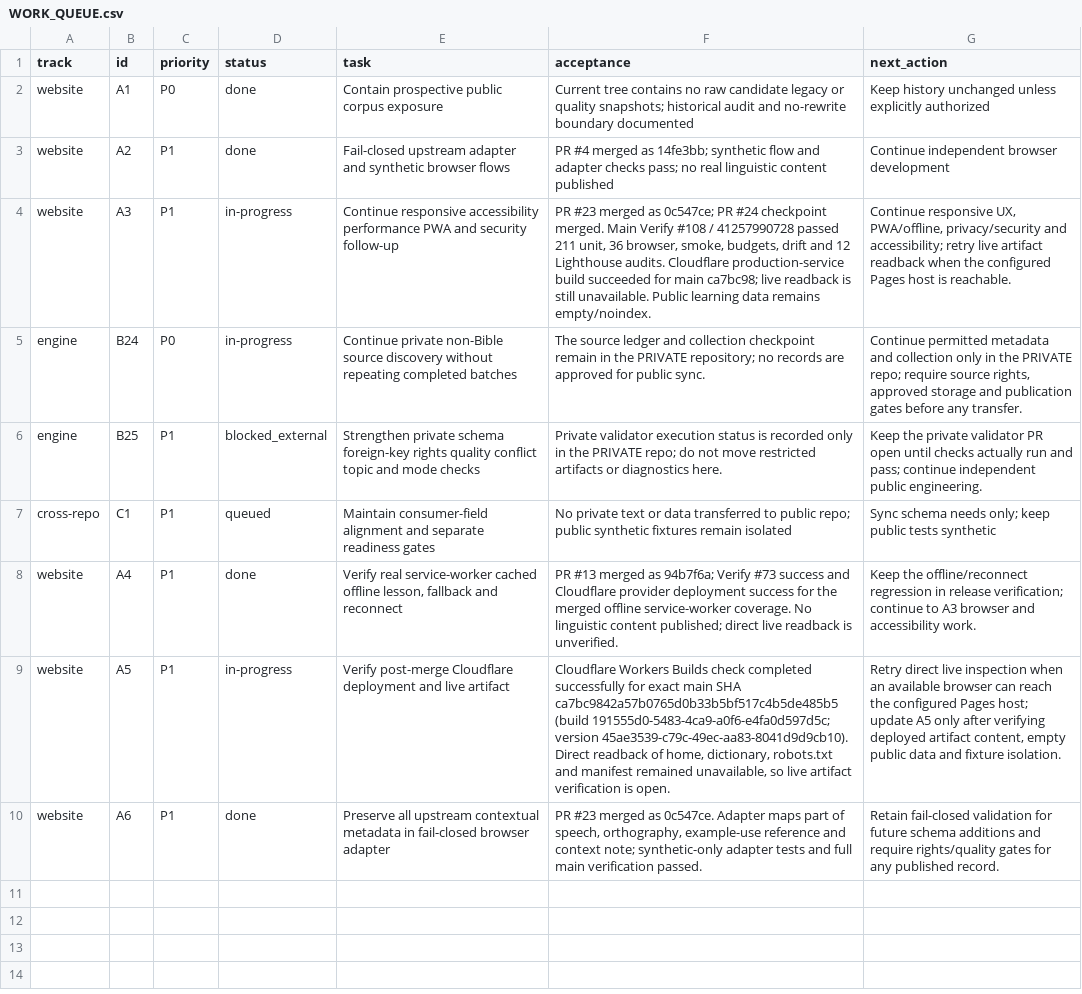
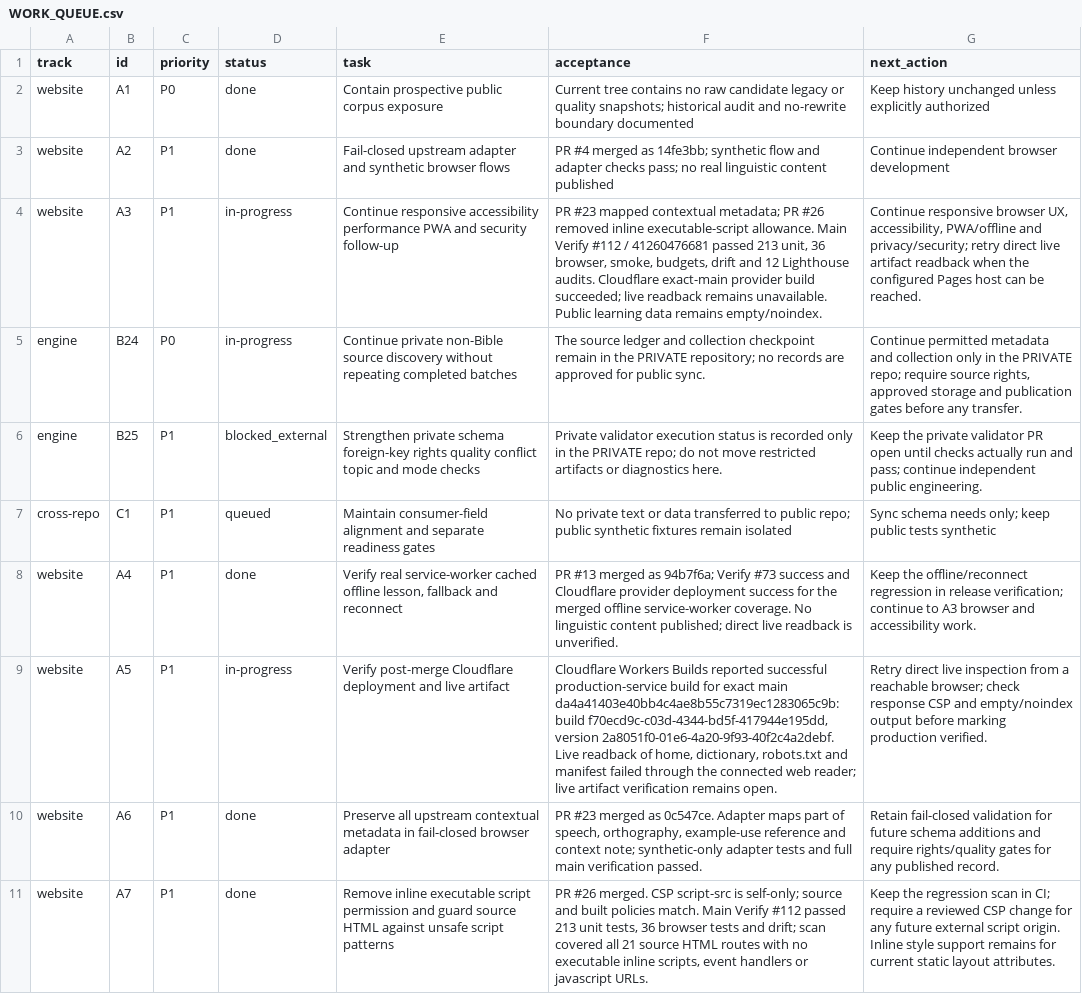
Before and after one commit to drewsebastians/webgame-bataktoba-indo, a CSV file: WORK_QUEUE.csv, drawn as a sheet; the diff names each change by its address in the sheet, - before the commit and + after, or states it on an @@ line.

Commit message:
docs: checkpoint CSP hardening and main verification

```diff
--- a/WORK_QUEUE.csv
+++ b/WORK_QUEUE.csv
-F4 (acceptance): PR #23 merged as 0c547ce; PR #24 checkpoint merged. Main Verify #108 / 41257990728 passed 211 unit, 36 browser, smoke, budgets, drift and 12 Lighthouse audits. Cloudflare production-service build succeeded for main ca7bc98; live readback is still unavailable. Public…
+F4 (acceptance): PR #23 mapped contextual metadata; PR #26 removed inline executable-script allowance. Main Verify #112 / 41260476681 passed 213 unit, 36 browser, smoke, budgets, drift and 12 Lighthouse audits. Cloudflare exact-main provider build succeeded; live readback remains unavailable. Public…
-G4 (next_action): Continue responsive UX, PWA/offline, privacy/security and accessibility; retry live artifact readback when the configured Pages host is reachable.
+G4 (next_action): Continue responsive browser UX, accessibility, PWA/offline and privacy/security; retry direct live artifact readback when the configured Pages host can be reached.
-F9 (acceptance): …Workers Builds check completed successfully for exact main SHA ca7bc9842a57b0765d0b33b5bf517c4b5de485b5 (build 191555d0-5483-4ca9-a0f6-e4fa0d597d5c; version 45ae3539-c79c-49ec-aa83-8041d9d9cb10). Direct readback of home, dictionary, robots.txt and manifest remained unavailable, so live artifact verification is open.
+F9 (acceptance): …Workers Builds reported successful production-service build for exact main da4a41403e40bb4c4ae8b55c7319ec1283065c9b: build f70ecd9c-c03d-4344-bd5f-417944e195dd, version 2a8051f0-01e6-4a20-9f93-40f2c4a2debf. Live readback of home, dictionary, robots.txt and manifest failed through the connected web reader; live artifact verification remains open.
-G9 (next_action): …live inspection when an available browser can reach the configured Pages host; update A5 only after verifying deployed artifact content, empty public data and fixture isolation.
+G9 (next_action): …live inspection from a reachable browser; check response CSP and empty/noindex output before marking production verified.
+row 11: website | A7 | P1 | done | Remove inline executable script permission and guard source HTML against unsafe script patterns | PR #26 merged. CSP script-src is self-only; source and built policies match. Main Verify #112 passed 213 unit tests, 36 browser tests and drift; scan covered all 21 source HTML routes with no executable inline scripts, event handlers or javascript URLs. | Keep the regression scan in CI; require a reviewed CSP change for any future external script origin. Inline style support remains for current static layout attributes.
```
Also changed, not shown: 2 other files.
